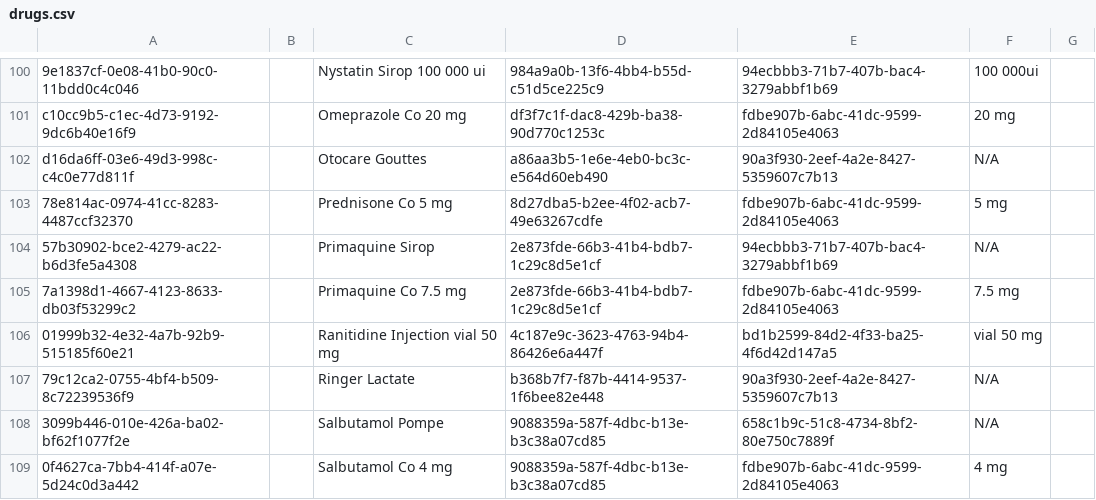
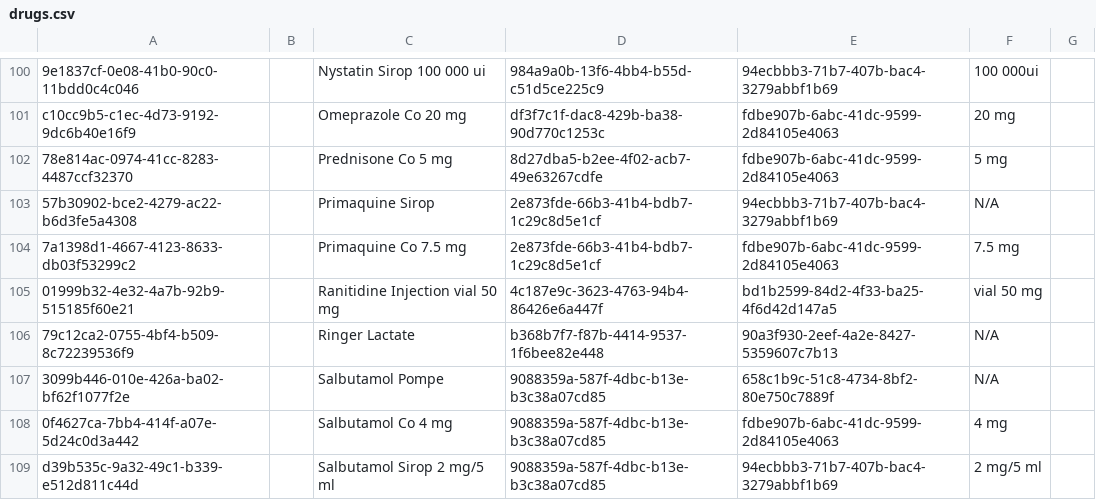
Before and after one commit to reagan-meant/openmrs-config-c2c, a CSV file: configuration/drugs/drugs.csv, drawn as a sheet; only a part is shown, gaps mark what is left out; the shorter side is filled out with more unchanged rows; the diff names each change by its address in the sheet, - before the commit and + after, or states it on an @@ line.

Commit message:
Removed Ottocare gouttes

```diff
--- a/configuration/drugs/drugs.csv
+++ b/configuration/drugs/drugs.csv
-row 102: d16da6ff-03e6-49d3-998c-c4c0e77d811f |  | Otocare Gouttes | a86aa3b5-1e6e-4eb0-bc3c-e564d60eb490 | 90a3f930-2eef-4a2e-8427-5359607c7b13 | N/A
```
